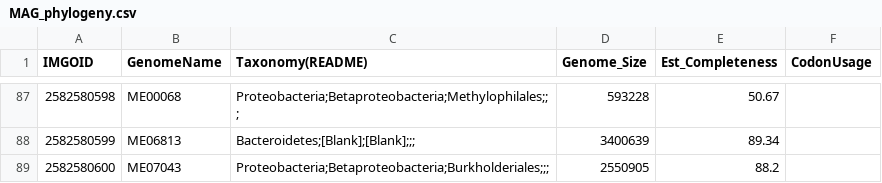
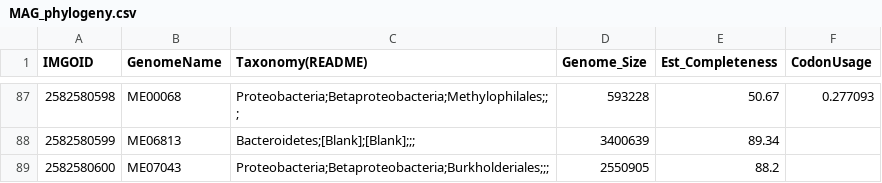
Before and after one commit to McMahonLab/MAGstravaganza, a CSV file: Data_files/Genome_info/MAG_phylogeny.csv, drawn as a sheet; only a part is shown, gaps mark what is left out; the diff covers the shown part only.

Commit message:
Added more codon usage bias calcs

```diff
--- a/Data_files/Genome_info/MAG_phylogeny.csv
+++ b/Data_files/Genome_info/MAG_phylogeny.csv
@@ -87,2 +87,2 @@ IMGOID,GenomeName,Taxonomy(README),Genome_Size,Est_Completeness,CodonUsage
-2582580598,ME00068,Proteobacteria;Betaproteobacteria;Methylophilales;;;,593228,50.67,
+2582580598,ME00068,Proteobacteria;Betaproteobacteria;Methylophilales;;;,593228,50.67,0.277093
 2582580599,ME06813,Bacteroidetes;[Blank];[Blank];;;,3400639,89.34,
```
Also changed, not shown: 27 edited cells elsewhere in this file.
